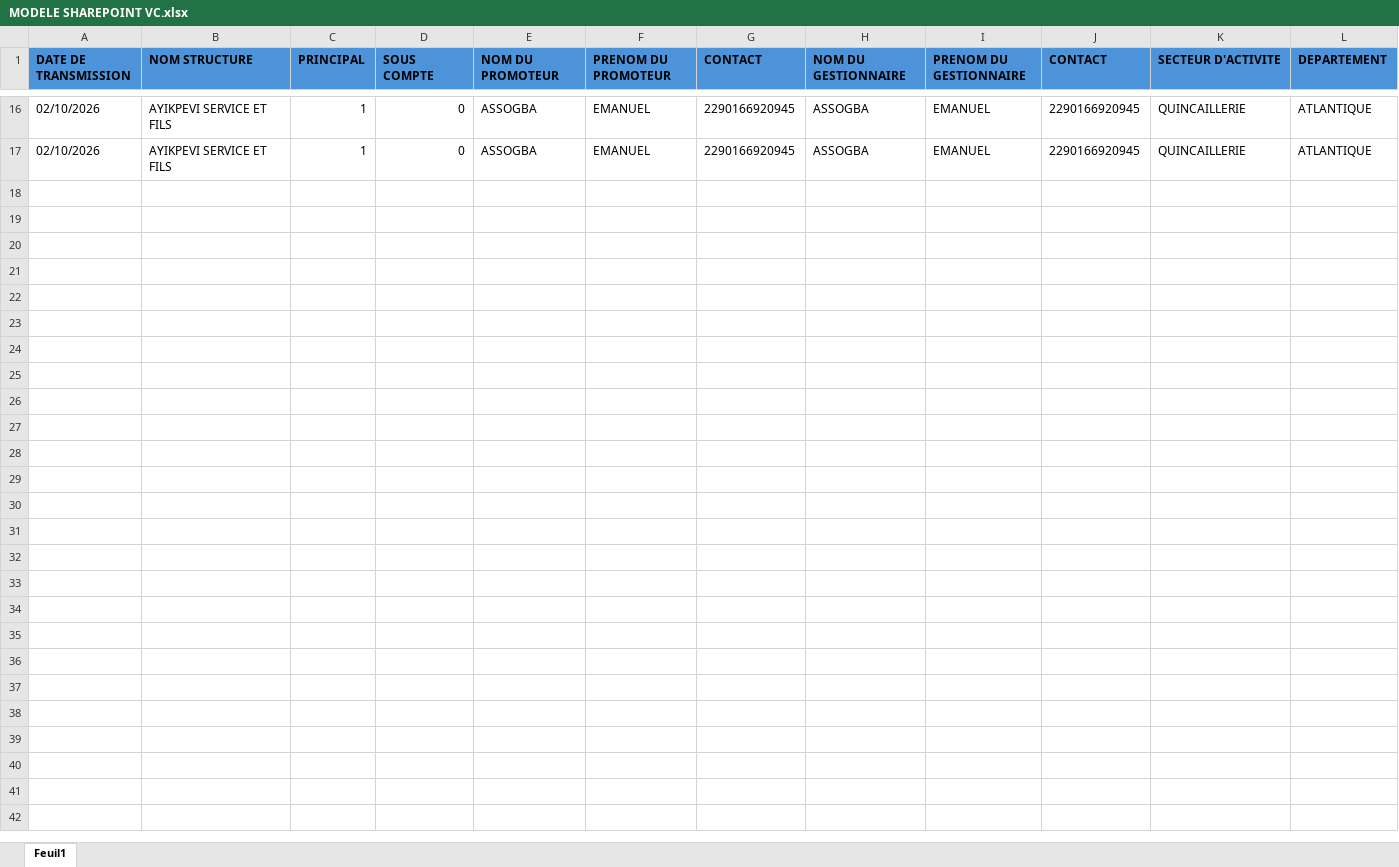
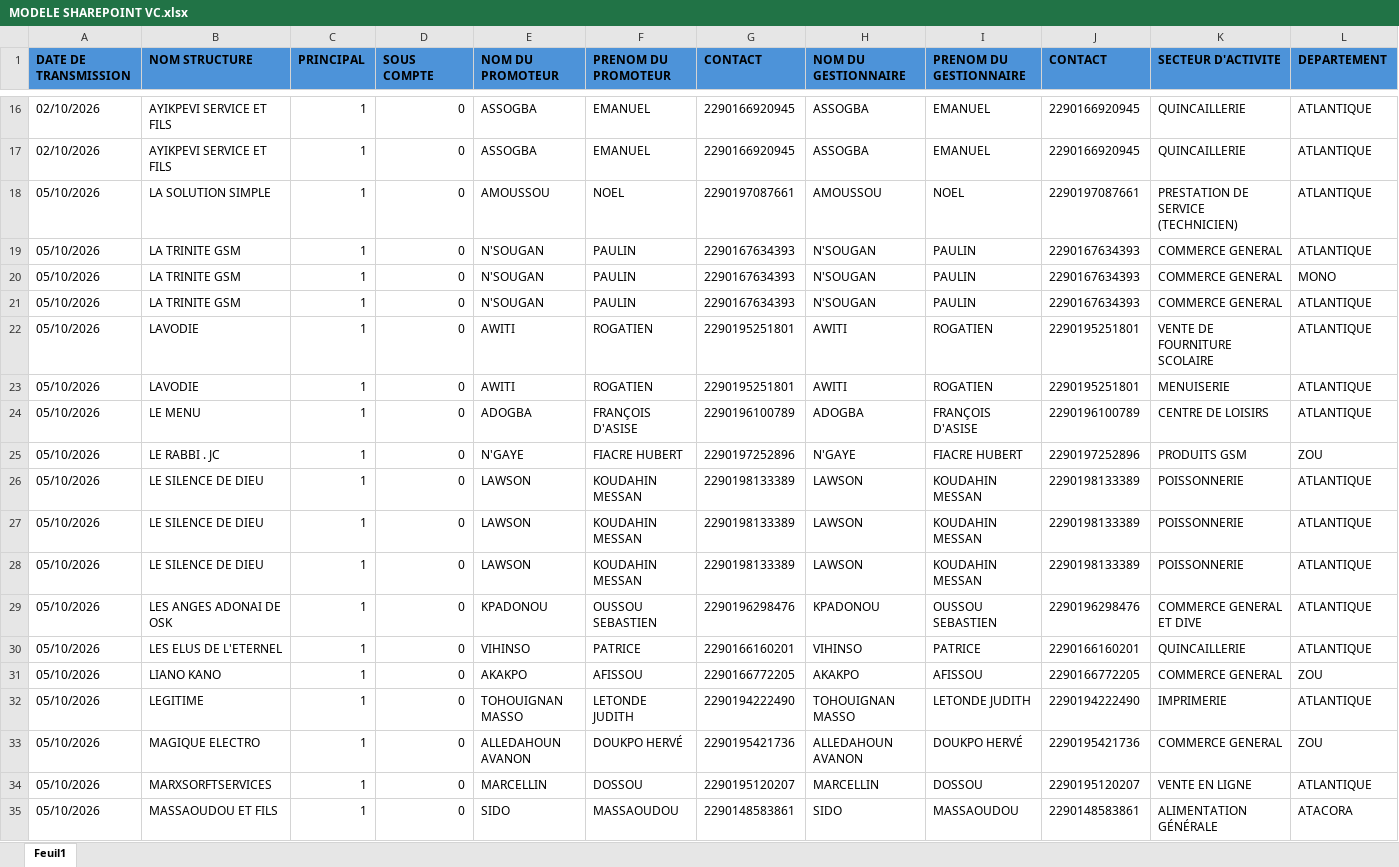
Before and after one commit to Skwiz-blip/auto, an Excel workbook: MODELE SHAREPOINT VC.xlsx, sheet Feuil1, drawn as a sheet; only a part is shown, gaps mark what is left out; values as stored, in another font and other column widths than the file's, no borders; rows hold the shown columns only; the diff covers the shown part only; the diff names each change by its address in the sheet, - before the commit and + after, or states it on an @@ line.

```diff
--- a/MODELE SHAREPOINT VC.xlsx (sheet Feuil1)
+++ b/MODELE SHAREPOINT VC.xlsx (sheet Feuil1)
+row 18: 05/10/2026 | LA SOLUTION SIMPLE | 1 | 0 | AMOUSSOU | NOEL | 2290197087661 | AMOUSSOU | NOEL | 2290197087661 | PRESTATION DE SERVICE (TECHNICIEN) | ATLANTIQUE
+row 19: 05/10/2026 | LA TRINITE GSM | 1 | 0 | N'SOUGAN | PAULIN | 2290167634393 | N'SOUGAN | PAULIN | 2290167634393 | COMMERCE GENERAL | ATLANTIQUE
+row 20: 05/10/2026 | LA TRINITE GSM | 1 | 0 | N'SOUGAN | PAULIN | 2290167634393 | N'SOUGAN | PAULIN | 2290167634393 | COMMERCE GENERAL | MONO
+row 21: 05/10/2026 | LA TRINITE GSM | 1 | 0 | N'SOUGAN | PAULIN | 2290167634393 | N'SOUGAN | PAULIN | 2290167634393 | COMMERCE GENERAL | ATLANTIQUE
+row 22: 05/10/2026 | LAVODIE | 1 | 0 | AWITI | ROGATIEN | 2290195251801 | AWITI | ROGATIEN | 2290195251801 | VENTE DE FOURNITURE SCOLAIRE | ATLANTIQUE
+row 23: 05/10/2026 | LAVODIE | 1 | 0 | AWITI | ROGATIEN | 2290195251801 | AWITI | ROGATIEN | 2290195251801 | MENUISERIE | ATLANTIQUE
+row 24: 05/10/2026 | LE MENU | 1 | 0 | ADOGBA | FRANÇOIS D'ASISE | 2290196100789 | ADOGBA | FRANÇOIS D'ASISE | 2290196100789 | CENTRE DE LOISIRS | ATLANTIQUE
+row 25: 05/10/2026 | LE RABBI . JC | 1 | 0 | N'GAYE | FIACRE HUBERT | 2290197252896 | N'GAYE | FIACRE HUBERT | 2290197252896 | PRODUITS GSM | ZOU
+row 26: 05/10/2026 | LE SILENCE DE DIEU | 1 | 0 | LAWSON | KOUDAHIN MESSAN | 2290198133389 | LAWSON | KOUDAHIN MESSAN | 2290198133389 | POISSONNERIE | ATLANTIQUE
+row 27: 05/10/2026 | LE SILENCE DE DIEU | 1 | 0 | LAWSON | KOUDAHIN MESSAN | 2290198133389 | LAWSON | KOUDAHIN MESSAN | 2290198133389 | POISSONNERIE | ATLANTIQUE
+row 28: 05/10/2026 | LE SILENCE DE DIEU | 1 | 0 | LAWSON | KOUDAHIN MESSAN | 2290198133389 | LAWSON | KOUDAHIN MESSAN | 2290198133389 | POISSONNERIE | ATLANTIQUE
+row 29: 05/10/2026 | LES ANGES ADONAI DE OSK | 1 | 0 | KPADONOU | OUSSOU SEBASTIEN | 2290196298476 | KPADONOU | OUSSOU SEBASTIEN | 2290196298476 | COMMERCE GENERAL ET DIVE | ATLANTIQUE
+row 30: 05/10/2026 | LES ELUS DE L'ETERNEL | 1 | 0 | VIHINSO | PATRICE | 2290166160201 | VIHINSO | PATRICE | 2290166160201 | QUINCAILLERIE | ATLANTIQUE
+row 31: 05/10/2026 | LIANO KANO | 1 | 0 | AKAKPO | AFISSOU | 2290166772205 | AKAKPO | AFISSOU | 2290166772205 | COMMERCE GENERAL | ZOU
+row 32: 05/10/2026 | LEGITIME | 1 | 0 | TOHOUIGNAN MASSO | LETONDE JUDITH | 2290194222490 | TOHOUIGNAN MASSO | LETONDE JUDITH | 2290194222490 | IMPRIMERIE | ATLANTIQUE
+row 33: 05/10/2026 | MAGIQUE ELECTRO | 1 | 0 | ALLEDAHOUN AVANON | DOUKPO HERVÉ | 2290195421736 | ALLEDAHOUN AVANON | DOUKPO HERVÉ | 2290195421736 | COMMERCE GENERAL | ZOU
+row 34: 05/10/2026 | MARXSORFTSERVICES | 1 | 0 | MARCELLIN | DOSSOU | 2290195120207 | MARCELLIN | DOSSOU | 2290195120207 | VENTE EN LIGNE | ATLANTIQUE
+row 35: 05/10/2026 | MASSAOUDOU ET FILS | 1 | 0 | SIDO | MASSAOUDOU | 2290148583861 | SIDO | MASSAOUDOU | 2290148583861 | ALIMENTATION GÉNÉRALE | ATACORA
```
Also changed, not shown: 104 added rows elsewhere in this sheet, 10 other files.
